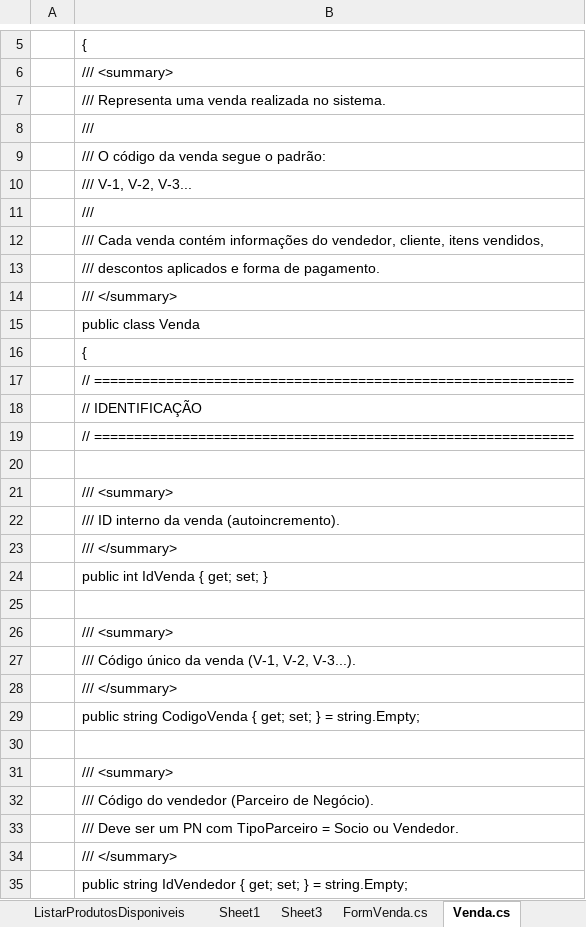
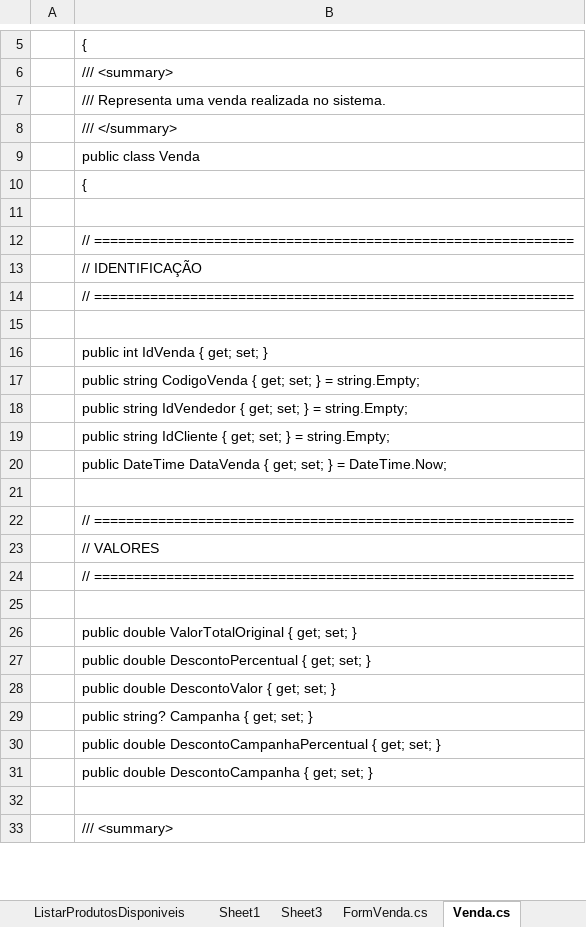
Before and after one commit to AraujoTempo/BrechoApp, an Excel workbook: Minhas anotacoes pessoais do projeto/Backup dos forms - extensao1 - PN.xlsx, sheet Venda.cs, drawn as a sheet; only a part is shown, gaps mark what is left out; the shorter side is filled out with more unchanged rows; values as stored, in another font and other column widths than the file's, no cell formats; removed rows and columns are numbered as before the commit, all else as after; the diff covers the shown part only; the diff names each change by its address in the sheet, - before the commit and + after, or states it on an @@ line.

```diff
--- a/Minhas anotacoes pessoais do projeto/Backup dos forms - extensao1 - PN.xlsx (sheet Venda.cs)
+++ b/Minhas anotacoes pessoais do projeto/Backup dos forms - extensao1 - PN.xlsx (sheet Venda.cs)
-row 8:  | ///
-row 9:  | /// O código da venda segue o padrão:
-row 10:  | /// V-1, V-2, V-3...
-row 11:  | ///
-row 12:  | /// Cada venda contém informações do vendedor, cliente, itens vendidos,
-row 13:  | /// descontos aplicados e forma de pagamento.
+row 11: (empty)
-row 21:  | /// <summary>
-row 22:  | /// ID interno da venda (autoincremento).
-row 23:  | /// </summary>
-row 25: (empty)
-row 26:  | /// <summary>
-row 27:  | /// Código único da venda (V-1, V-2, V-3...).
-row 28:  | /// </summary>
-row 30: (empty)
-row 31:  | /// <summary>
-row 32:  | /// Código do vendedor (Parceiro de Negócio).
-row 33:  | /// Deve ser um PN com TipoParceiro = Socio ou Vendedor.
-row 34:  | /// </summary>
```
Also changed, not shown: 44 removed rows and 5 edited cells elsewhere in this sheet, sheet FormVenda.cs, sheet VendaRepository, sheet Centros Financeiros, other sheet tabs, cell formats, formulas that keep their value, hidden cells, 17 other files.
